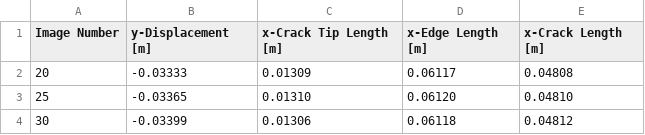
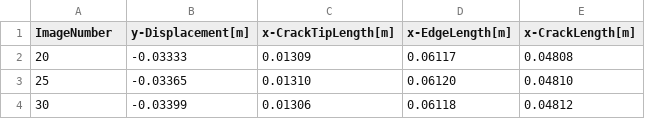
Before and after one commit to teo24751/Test-Analysis-and-Simulation, a CSV file: data_CSV/S3_crack_data.csv, drawn as a sheet; only a part is shown; the diff names each change by its address in the sheet, - before the commit and + after, or states it on an @@ line.

Commit message:
Fixed crack curve data function

```diff
--- a/data_CSV/S3_crack_data.csv
+++ b/data_CSV/S3_crack_data.csv
-A1: Image Number
+A1: ImageNumber
-B1: y-Displacement [m]
+B1: y-Displacement[m]
-C1: x-Crack Tip Length [m]
+C1: x-CrackTipLength[m]
-D1: x-Edge Length [m]
+D1: x-EdgeLength[m]
-E1: x-Crack Length [m]
+E1: x-CrackLength[m]
```
Also changed, not shown: 1 other file.
